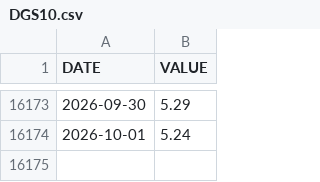
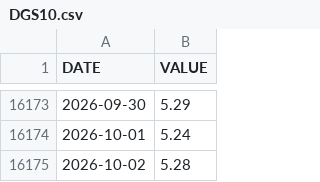
Before and after one commit to jesekdahl-source/MACRO-ECO-RADAR, a CSV file: data_cache/DGS10.csv, drawn as a sheet; only a part is shown, gaps mark what is left out.

```diff
--- a/data_cache/DGS10.csv
+++ b/data_cache/DGS10.csv
@@ -16174 +16174,2 @@ DATE,VALUE
 2026-10-01,5.24
+2026-10-02,5.28
```
Also changed, not shown: data_cache/DFII10.csv, data_cache/T10YIE.csv.
